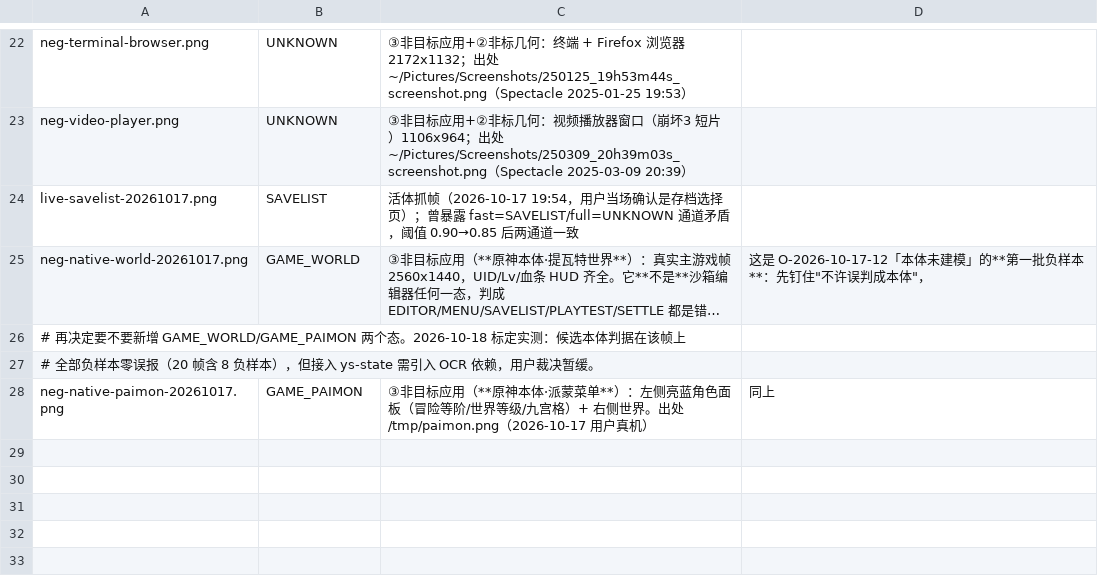
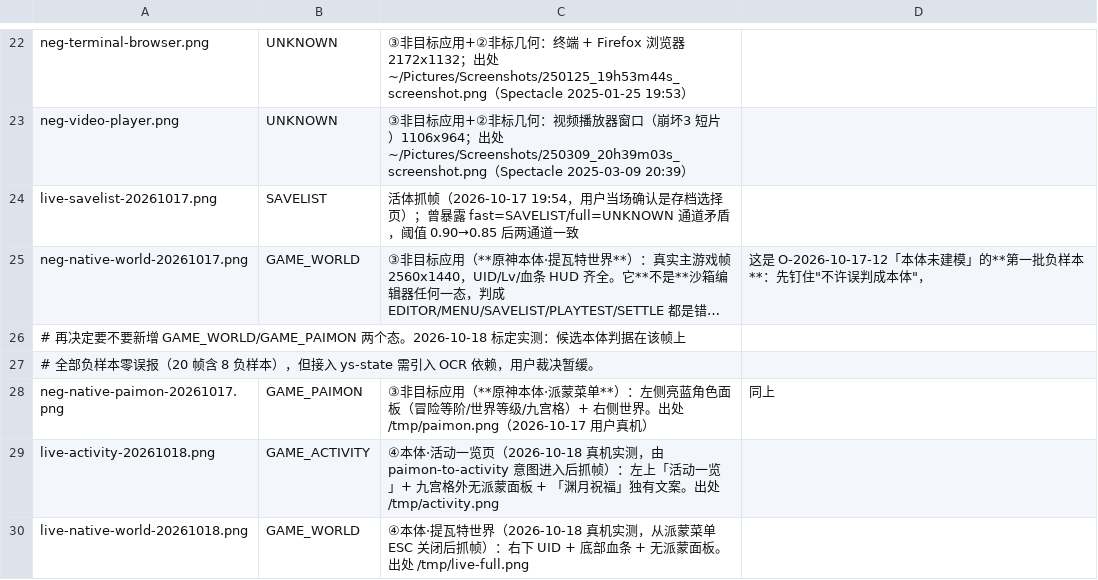
Before and after one commit to TheTouYu/genshin-ts, a TSV file: tools/ys-editor/calib/regress/manifest.tsv, drawn as a sheet; only a part is shown, gaps mark what is left out; long unchanged cells end in …; the diff names each change by its address in the sheet, - before the commit and + after, or states it on an @@ line.

Commit message:
本体态入回归集与性能门禁；登记用户实测的两个 GUI 缺口（慢 + 不滚动丢信息）
- 回归集 22 → **24 帧**：新增 live-activity-20261018（GAME_ACTIVITY）、
  live-native-world-20261018（GAME_WORLD），都是本轮真机帧；双通道仍 100%
- `ys-perf` 增 `native-state` 项（阈值 9000ms，实测中位 2865~3446ms），
  让"本体判态"这条新链路也进性能门禁，避免以后悄悄变慢
- 真机稳定性：`paimon-to-activity` 连跑 **3/3 rc=0**，后置态均 GAME_ACTIVITY
- open-items 新增 O-2026-10-18-04，记录用户亲自使用后指出的两条：
  ①执行慢（本体判态 3.4~6.2s vs 既有 8 态 130~300ms）②**不考虑滚动导致信息丢失**
  （活动页/派蒙菜单都有可滚动区，当前只读可见区、无"还有更多"判据——属于
  遗漏型静默失败，下一轮最高优先）

提交时用户要求重启电脑，此提交为安全落盘点。

```diff
--- a/tools/ys-editor/calib/regress/manifest.tsv
+++ b/tools/ys-editor/calib/regress/manifest.tsv
+row 29: live-activity-20261018.png | GAME_ACTIVITY | ④本体·活动一览页（2026-10-18 真机实测，由 paimon-to-activity 意图进入后抓帧）：左上「活动一览」+ 九宫格外无派蒙面板 + 「渊月祝福」独有文案。出处 /tmp/activity.png
+row 30: live-native-world-20261018.png | GAME_WORLD | ④本体·提瓦特世界（2026-10-18 真机实测，从派蒙菜单 ESC 关闭后抓帧）：右下 UID + 底部血条 + 无派蒙面板。出处 /tmp/live-full.png
```
Also changed, not shown: 4 other files.
